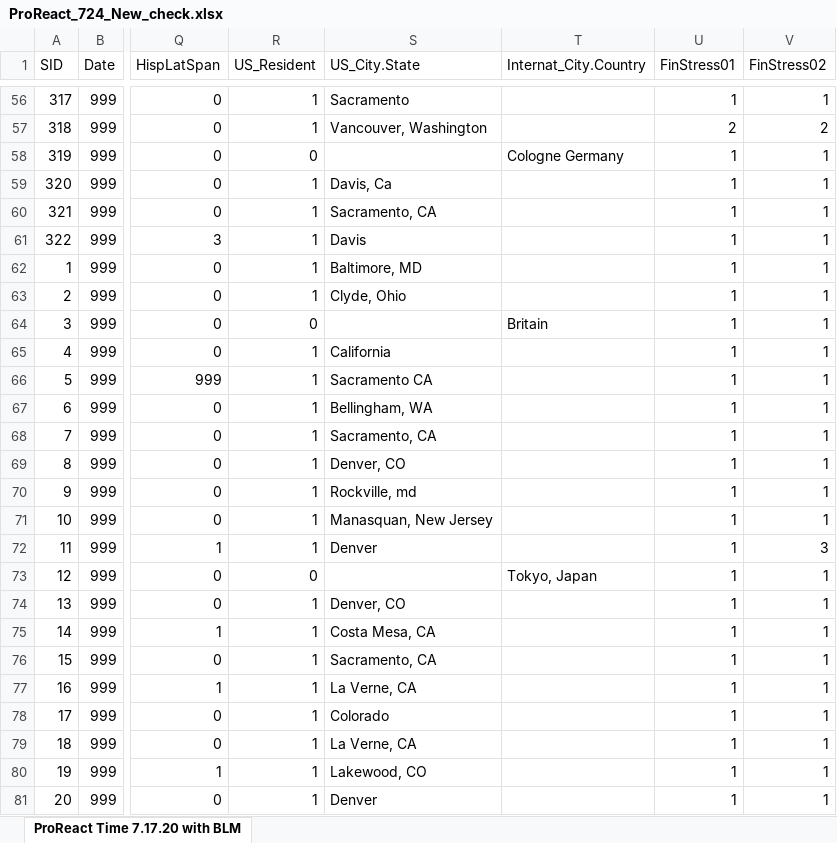
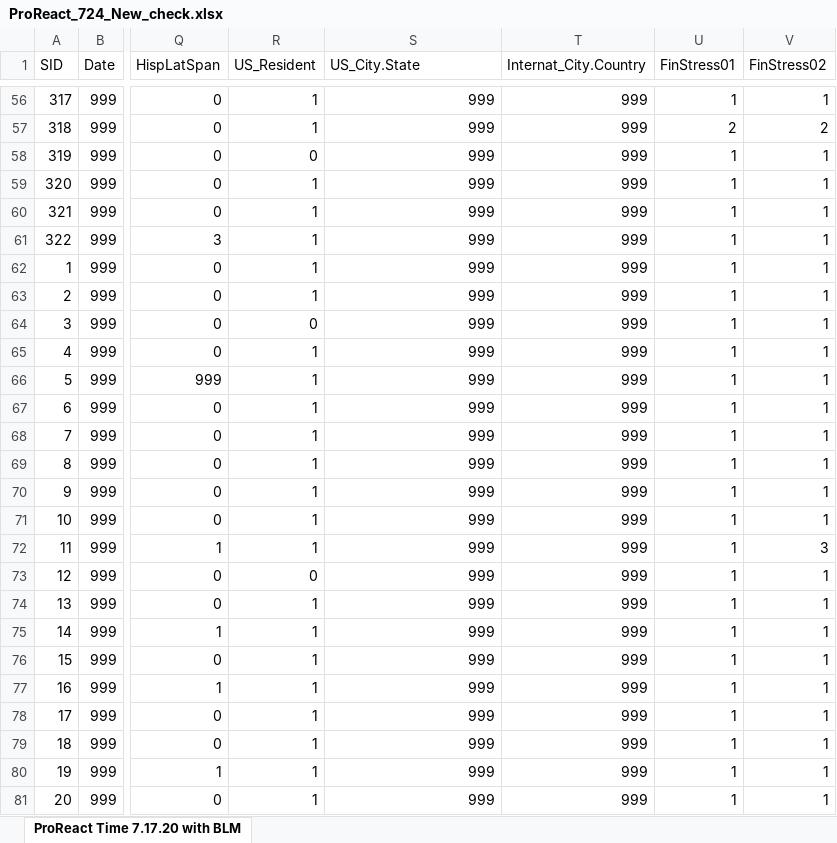
Before and after one commit to meknapp18/ProReact, an Excel workbook: ProReact_724_New_check.xlsx, sheet ProReact Time 7.17.20 with BLM, drawn as a sheet; only a part is shown, gaps mark what is left out; values as stored, in another font and other column widths than the file's, no borders; the diff covers the shown part only; the diff names each change by its address in the sheet, - before the commit and + after, or states it on an @@ line.

```diff
--- a/ProReact_724_New_check.xlsx (sheet ProReact Time 7.17.20 with BLM)
+++ b/ProReact_724_New_check.xlsx (sheet ProReact Time 7.17.20 with BLM)
-S56 (US_City.State): Sacramento
+S56 (US_City.State): 999
-T56:T57 (Internat_City.Country): (empty)
+T56:T57 (Internat_City.Country): 999
-S57 (US_City.State): Vancouver, Washington
+S57 (US_City.State): 999
-S58 (US_City.State): (empty)
+S58 (US_City.State): 999
-T58 (Internat_City.Country): Cologne Germany
+T58 (Internat_City.Country): 999
-S59 (US_City.State): Davis, Ca
+S59 (US_City.State): 999
-T59:T63 (Internat_City.Country): (empty)
+T59:T63 (Internat_City.Country): 999
-S60 (US_City.State): Sacramento, CA
+S60 (US_City.State): 999
-S61 (US_City.State): Davis
+S61 (US_City.State): 999
-S62 (US_City.State): Baltimore, MD
+S62 (US_City.State): 999
-S63 (US_City.State): Clyde, Ohio
+S63 (US_City.State): 999
-S64 (US_City.State): (empty)
+S64 (US_City.State): 999
-T64 (Internat_City.Country): Britain
+T64 (Internat_City.Country): 999
-S65 (US_City.State): California
+S65 (US_City.State): 999
-T65:T72 (Internat_City.Country): (empty)
+T65:T72 (Internat_City.Country): 999
-S66 (US_City.State): Sacramento CA
+S66 (US_City.State): 999
-S67 (US_City.State): Bellingham, WA
+S67 (US_City.State): 999
-S68 (US_City.State): Sacramento, CA
+S68 (US_City.State): 999
-S69 (US_City.State): Denver, CO
+S69 (US_City.State): 999
-S70 (US_City.State): Rockville, md
+S70 (US_City.State): 999
-S71 (US_City.State): Manasquan, New Jersey
+S71 (US_City.State): 999
-S72 (US_City.State): Denver
+S72 (US_City.State): 999
-S73 (US_City.State): (empty)
+S73 (US_City.State): 999
-T73 (Internat_City.Country): Tokyo, Japan
+T73 (Internat_City.Country): 999
-S74 (US_City.State): Denver, CO
+S74 (US_City.State): 999
-T74:T81 (Internat_City.Country): (empty)
+T74:T81 (Internat_City.Country): 999
-S75 (US_City.State): Costa Mesa, CA
+S75 (US_City.State): 999
-S76 (US_City.State): Sacramento, CA
+S76 (US_City.State): 999
-S77 (US_City.State): La Verne, CA
+S77 (US_City.State): 999
-S78 (US_City.State): Colorado
+S78 (US_City.State): 999
-S79 (US_City.State): La Verne, CA
+S79 (US_City.State): 999
-S80 (US_City.State): Lakewood, CO
+S80 (US_City.State): 999
-S81 (US_City.State): Denver
+S81 (US_City.State): 999
```
Also changed, not shown: 616 edited cells elsewhere in this sheet, ProReact_724_full.xlsx.
